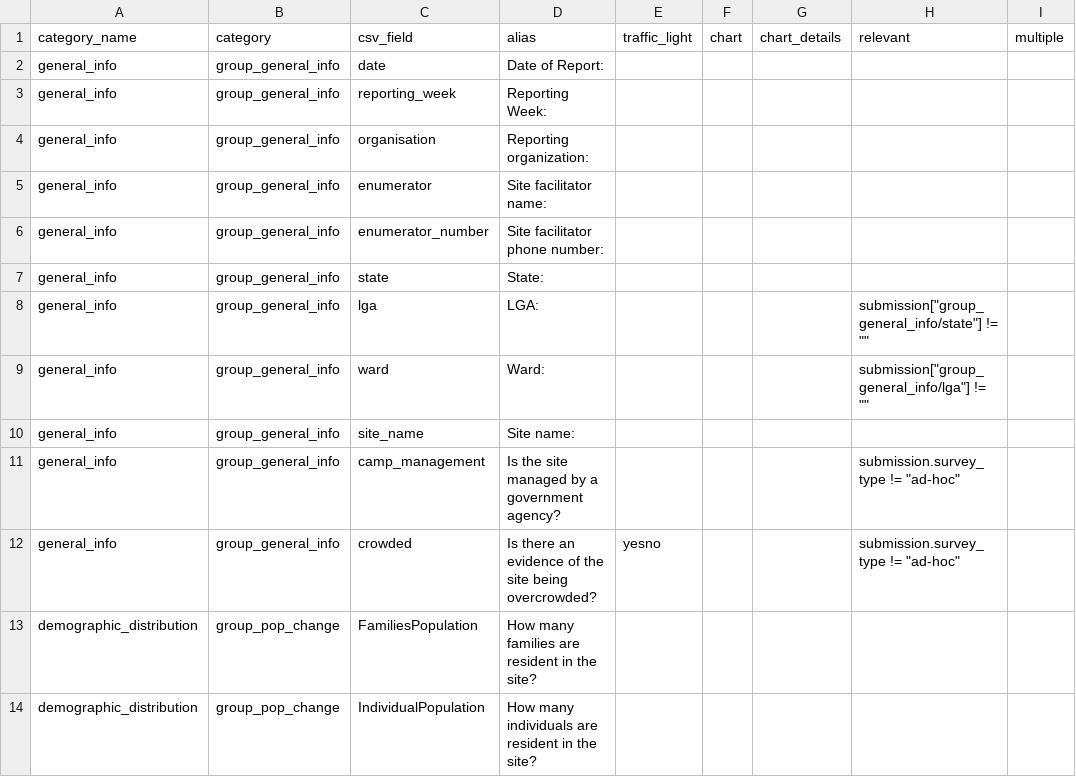
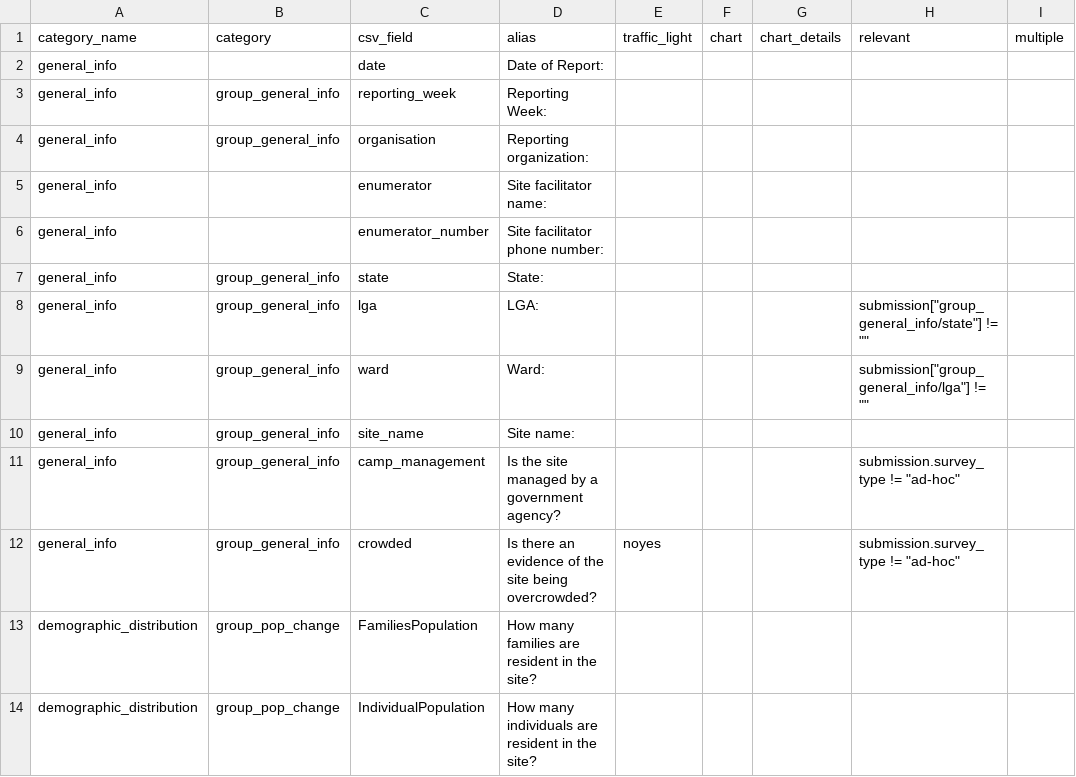
Before and after one commit to CartONG-staff/Nigeria-Opsmap, a CSV file: data/survey_config_j.csv, drawn as a sheet; only a part is shown.

```diff
--- a/data/survey_config_j.csv
+++ b/data/survey_config_j.csv
@@ -1,7 +1,7 @@
 category_name,category,csv_field,alias,traffic_light,chart,chart_details,relevant,multiple
-general_info,group_general_info,date,Date of Report:,,,,,
+general_info,,date,Date of Report:,,,,,
 general_info,group_general_info,reporting_week,Reporting Week:,,,,,
 general_info,group_general_info,organisation,Reporting organization:,,,,,
-general_info,group_general_info,enumerator,Site facilitator name:,,,,,
-general_info,group_general_info,enumerator_number,Site facilitator phone number:,,,,,
+general_info,,enumerator,Site facilitator name:,,,,,
+general_info,,enumerator_number,Site facilitator phone number:,,,,,
 general_info,group_general_info,state,State:,,,,,
@@ -11,3 +11,3 @@ general_info,group_general_info,site_name,Site name: ,,,,,
 general_info,group_general_info,camp_management,Is the site managed by a government agency?,,,,"submission.survey_type != ""ad-hoc""",
-general_info,group_general_info,crowded,Is there an evidence of the site being overcrowded?,yesno,,,"submission.survey_type != ""ad-hoc""",
+general_info,group_general_info,crowded,Is there an evidence of the site being overcrowded?,noyes,,,"submission.survey_type != ""ad-hoc""",
 demographic_distribution,group_pop_change,FamiliesPopulation,How many families are resident in the site?,,,,,
```
Also changed, not shown: 27 other files.
